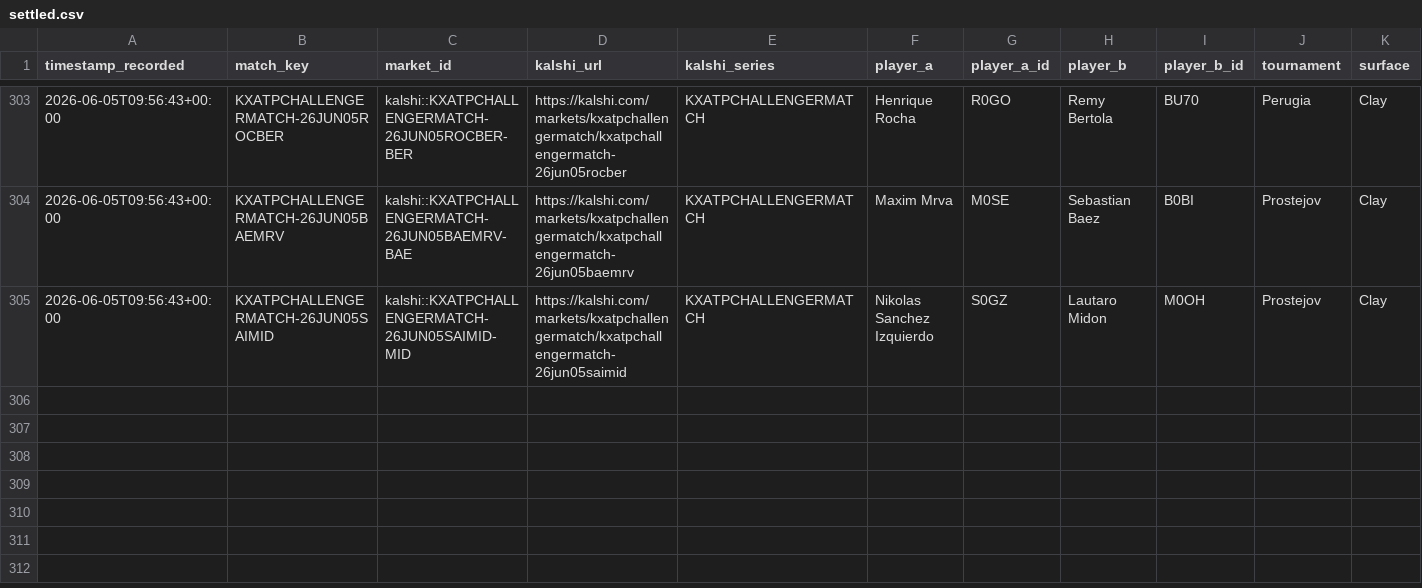
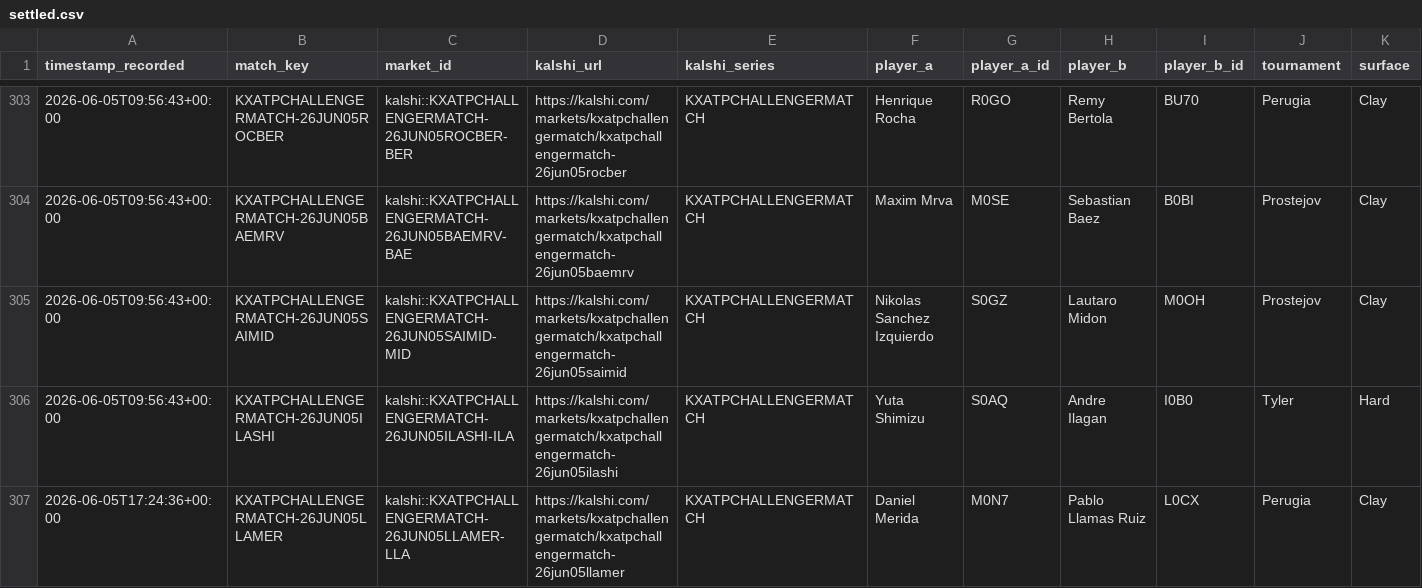
Before and after one commit to TKM6403/tennis-prediction-market, a CSV file: data/paper_trades/settled.csv, drawn as a sheet; only a part is shown, gaps mark what is left out; rows hold the shown columns only; the diff names each change by its address in the sheet, - before the commit and + after, or states it on an @@ line.

Commit message:
auto(paper-trader): 2026-06-06T03:38:23Z scan/settle

```diff
--- a/data/paper_trades/settled.csv
+++ b/data/paper_trades/settled.csv
+row 306: 2026-06-05T09:56:43+00:00 | KXATPCHALLENGERMATCH-26JUN05ILASHI | kalshi::KXATPCHALLENGERMATCH-26JUN05ILASHI-ILA | https://kalshi.com/markets/kxatpchallengermatch/kxatpchallengermatch-26jun05ilashi | KXATPCHALLENGERMATCH | Yuta Shimizu | S0AQ | Andre Ilagan | I0B0 | Tyler | Hard
+row 307: 2026-06-05T17:24:36+00:00 | KXATPCHALLENGERMATCH-26JUN05LLAMER | kalshi::KXATPCHALLENGERMATCH-26JUN05LLAMER-LLA | https://kalshi.com/markets/kxatpchallengermatch/kxatpchallengermatch-26jun05llamer | KXATPCHALLENGERMATCH | Daniel Merida | M0N7 | Pablo Llamas Ruiz | L0CX | Perugia | Clay
```
Also changed, not shown: data/paper_trades/pending.csv, 4 other files.
